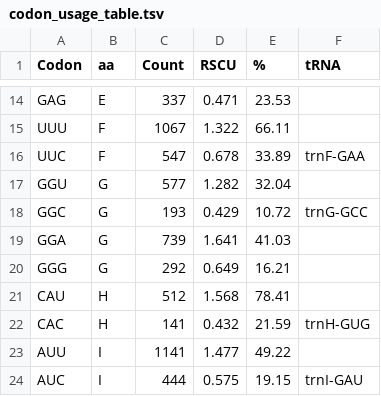
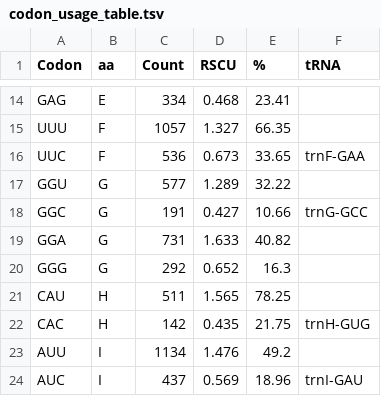
Before and after one commit to jcalvarezlab/SachaInchi_cpDNA_Scripts, a TSV file: codon_usage_table.tsv, drawn as a sheet; only a part is shown, gaps mark what is left out; the diff covers the shown part only; the diff names each change by its address in the sheet, - before the commit and + after, or states it on an @@ line.

```diff
--- a/codon_usage_table.tsv
+++ b/codon_usage_table.tsv
-C14 (Count): 337
+C14 (Count): 334
-D14 (RSCU): 0.471
+D14 (RSCU): 0.468
-E14 (%): 23.53
+E14 (%): 23.41
-C15 (Count): 1067
+C15 (Count): 1057
-D15 (RSCU): 1.322
+D15 (RSCU): 1.327
-E15 (%): 66.11
+E15 (%): 66.35
-C16 (Count): 547
+C16 (Count): 536
-D16 (RSCU): 0.678
+D16 (RSCU): 0.673
-E16 (%): 33.89
+E16 (%): 33.65
-D17 (RSCU): 1.282
+D17 (RSCU): 1.289
-E17 (%): 32.04
+E17 (%): 32.22
-C18 (Count): 193
+C18 (Count): 191
-D18 (RSCU): 0.429
+D18 (RSCU): 0.427
-E18 (%): 10.72
+E18 (%): 10.66
-C19 (Count): 739
+C19 (Count): 731
-D19 (RSCU): 1.641
+D19 (RSCU): 1.633
-E19 (%): 41.03
+E19 (%): 40.82
-D20 (RSCU): 0.649
+D20 (RSCU): 0.652
-E20 (%): 16.21
+E20 (%): 16.3
-C21 (Count): 512
+C21 (Count): 511
-D21 (RSCU): 1.568
+D21 (RSCU): 1.565
-E21 (%): 78.41
+E21 (%): 78.25
-C22 (Count): 141
+C22 (Count): 142
-D22 (RSCU): 0.432
+D22 (RSCU): 0.435
-E22 (%): 21.59
+E22 (%): 21.75
-C23 (Count): 1141
+C23 (Count): 1134
-D23 (RSCU): 1.477
+D23 (RSCU): 1.476
-E23 (%): 49.22
+E23 (%): 49.2
-C24 (Count): 444
+C24 (Count): 437
-D24 (RSCU): 0.575
+D24 (RSCU): 0.569
-E24 (%): 19.15
+E24 (%): 18.96
```
Also changed, not shown: 139 edited cells elsewhere in this file, 11 other files.
